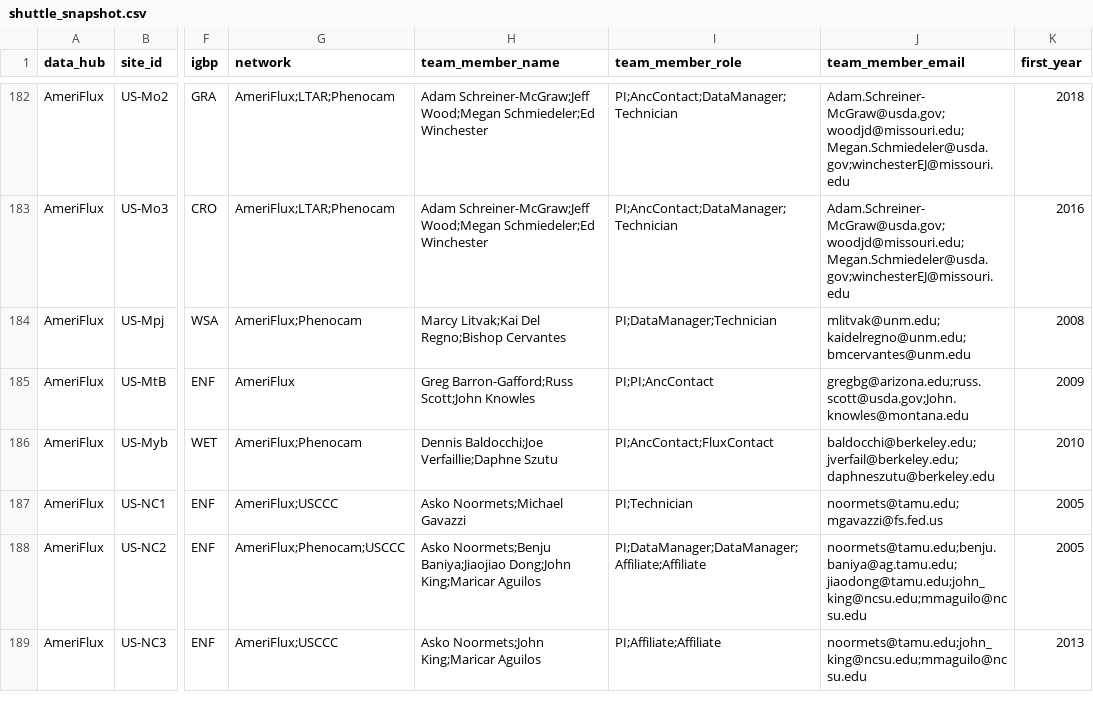
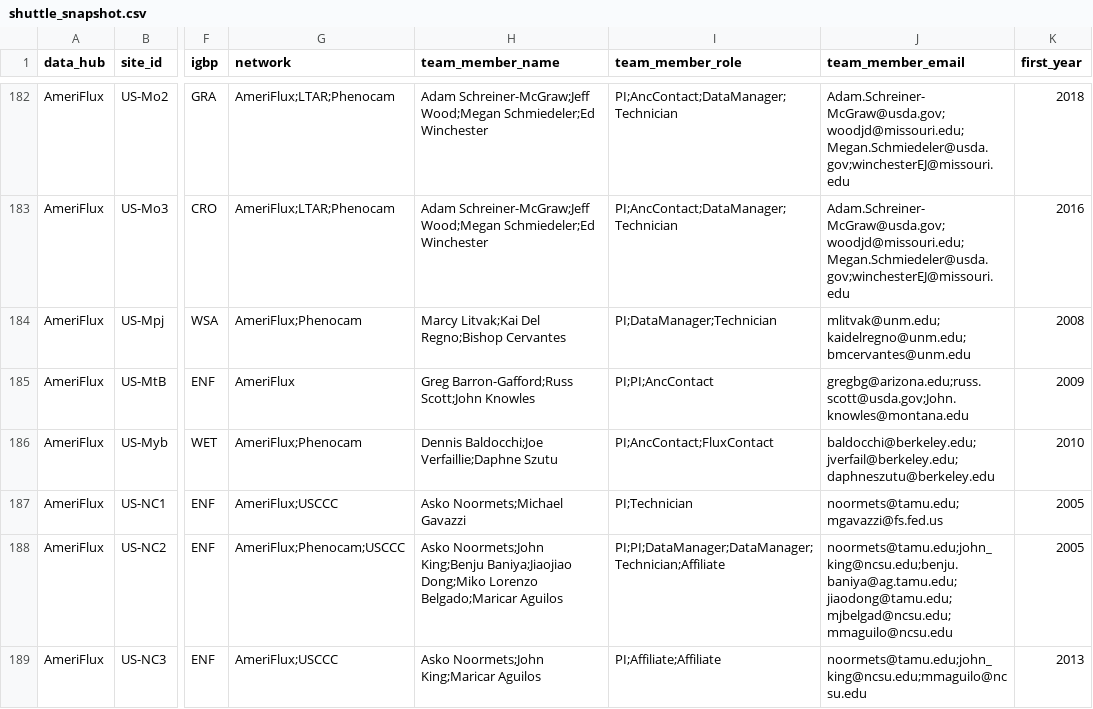
Before and after one commit to trevorkeenan/fluxnet-data-explorer, a CSV file: assets/shuttle_snapshot.csv, drawn as a sheet; only a part is shown, gaps mark what is left out; the diff covers the shown part only; the diff names each change by its address in the sheet, - before the commit and + after, or states it on an @@ line.

```diff
--- a/assets/shuttle_snapshot.csv
+++ b/assets/shuttle_snapshot.csv
-H188 (team_member_name): Asko Noormets;Benju Baniya;Jiaojiao Dong;John King;Maricar Aguilos
+H188 (team_member_name): Asko Noormets;John King;Benju Baniya;Jiaojiao Dong;Miko Lorenzo Belgado;Maricar Aguilos
-I188 (team_member_role): PI;DataManager;DataManager;Affiliate;Affiliate
+I188 (team_member_role): PI;PI;DataManager;DataManager;Technician;Affiliate
-J188 (team_member_email): noormets@tamu.edu;benju.baniya@ag.tamu.edu;jiaodong@tamu.edu;john_king@ncsu.edu;mmaguilo@ncsu.edu
+J188 (team_member_email): noormets@tamu.edu;john_king@ncsu.edu;benju.baniya@ag.tamu.edu;jiaodong@tamu.edu;mjbelgad@ncsu.edu;mmaguilo@ncsu.edu
```
Also changed, not shown: 11 edited cells elsewhere in this file, assets/efd_curated_sites_snapshot.csv, 4 other files.
